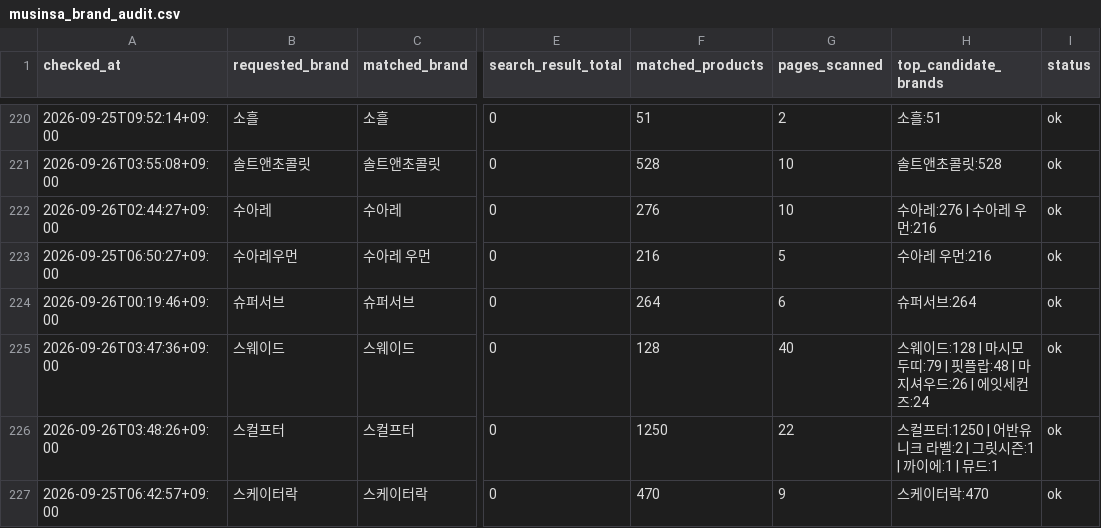
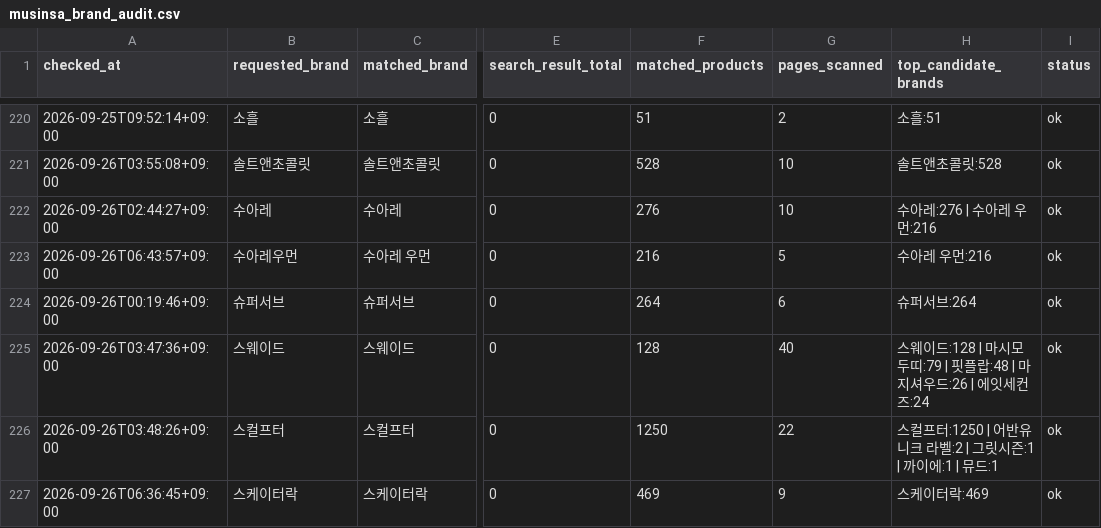
Before and after one commit to kwj-lab/-, a CSV file: musinsa_brand_audit.csv, drawn as a sheet; only a part is shown, gaps mark what is left out; the diff covers the shown part only; the diff names each change by its address in the sheet, - before the commit and + after, or states it on an @@ line.

```diff
--- a/musinsa_brand_audit.csv
+++ b/musinsa_brand_audit.csv
-A223 (checked_at): 2026-09-25T06:50:27+09:00
+A223 (checked_at): 2026-09-26T06:43:57+09:00
-A227 (checked_at): 2026-09-25T06:42:57+09:00
+A227 (checked_at): 2026-09-26T06:36:45+09:00
-F227 (matched_products): 470
+F227 (matched_products): 469
-H227 (top_candidate_brands): 스케이터락:470
+H227 (top_candidate_brands): 스케이터락:469
```
Also changed, not shown: 92 edited cells elsewhere in this file.
